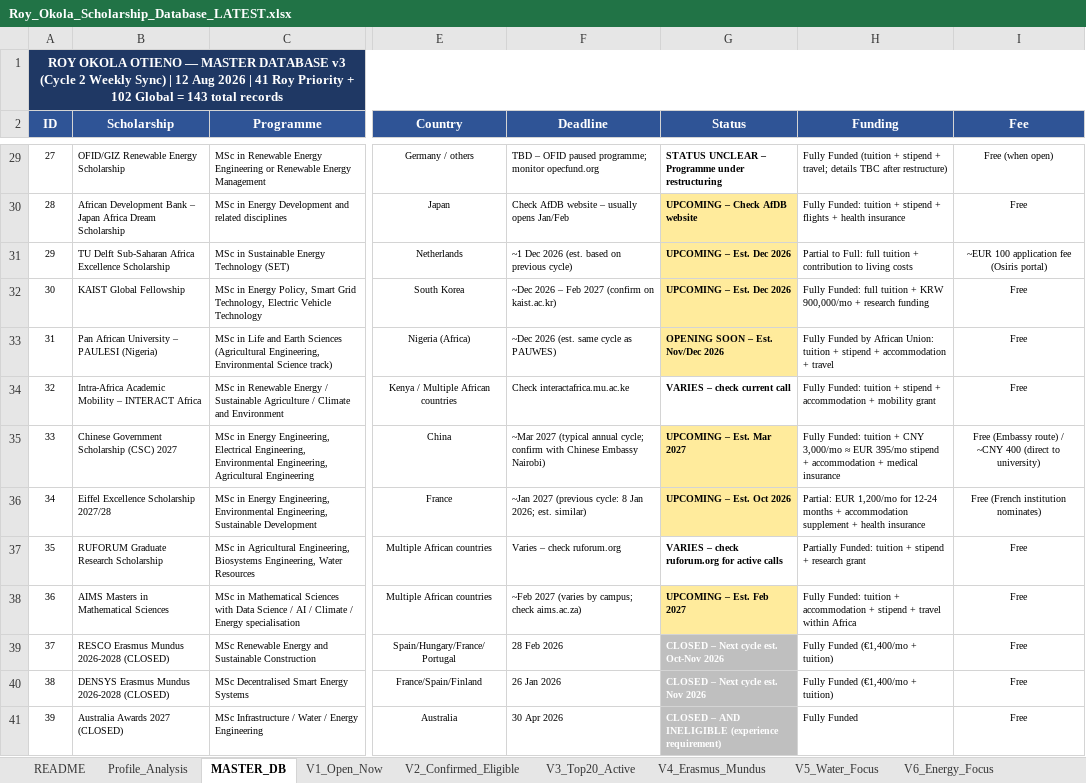
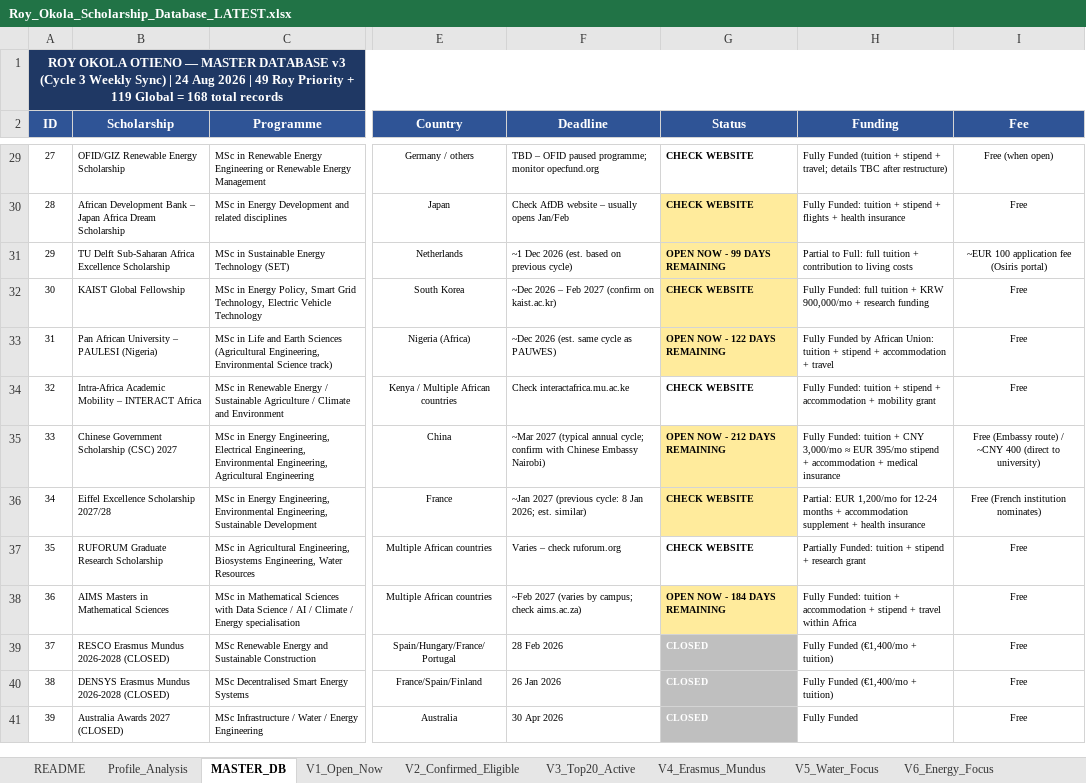
Before and after one commit to rauell1/ScholarHub-Africa, an Excel workbook: Roy_Okola_Scholarship_Database_LATEST.xlsx, sheet MASTER_DB, drawn as a sheet; only a part is shown, gaps mark what is left out; values as stored, in another font and other column widths than the file's, no borders; the diff covers the shown part only; the diff names each change by its address in the sheet, - before the commit and + after, or states it on an @@ line.

```diff
--- a/Roy_Okola_Scholarship_Database_LATEST.xlsx (sheet MASTER_DB)
+++ b/Roy_Okola_Scholarship_Database_LATEST.xlsx (sheet MASTER_DB)
@@ column A (ID) renumbered in row 1 @@
-G29 (Status): STATUS UNCLEAR – Programme under restructuring
+G29 (Status): CHECK WEBSITE
-G30 (Status): UPCOMING – Check AfDB website
+G30 (Status): CHECK WEBSITE
-G31 (Status): UPCOMING – Est. Dec 2026
+G31 (Status): OPEN NOW - 99 DAYS REMAINING
-G32 (Status): UPCOMING – Est. Dec 2026
+G32 (Status): CHECK WEBSITE
-G33 (Status): OPENING SOON – Est. Nov/Dec 2026
+G33 (Status): OPEN NOW - 122 DAYS REMAINING
-G34 (Status): VARIES – check current call
+G34 (Status): CHECK WEBSITE
-G35 (Status): UPCOMING – Est. Mar 2027
+G35 (Status): OPEN NOW - 212 DAYS REMAINING
-G36 (Status): UPCOMING – Est. Oct 2026
+G36 (Status): CHECK WEBSITE
-G37 (Status): VARIES – check ruforum.org for active calls
+G37 (Status): CHECK WEBSITE
-G38 (Status): UPCOMING – Est. Feb 2027
+G38 (Status): OPEN NOW - 184 DAYS REMAINING
-G39 (Status): CLOSED – Next cycle est. Oct-Nov 2026
+G39 (Status): CLOSED
-G40 (Status): CLOSED – Next cycle est. Nov 2026
+G40 (Status): CLOSED
-G41 (Status): CLOSED – AND INELIGIBLE (experience requirement)
+G41 (Status): CLOSED
```
Also changed, not shown: 25 added rows and 83 edited cells elsewhere in this sheet, 1 other file.
